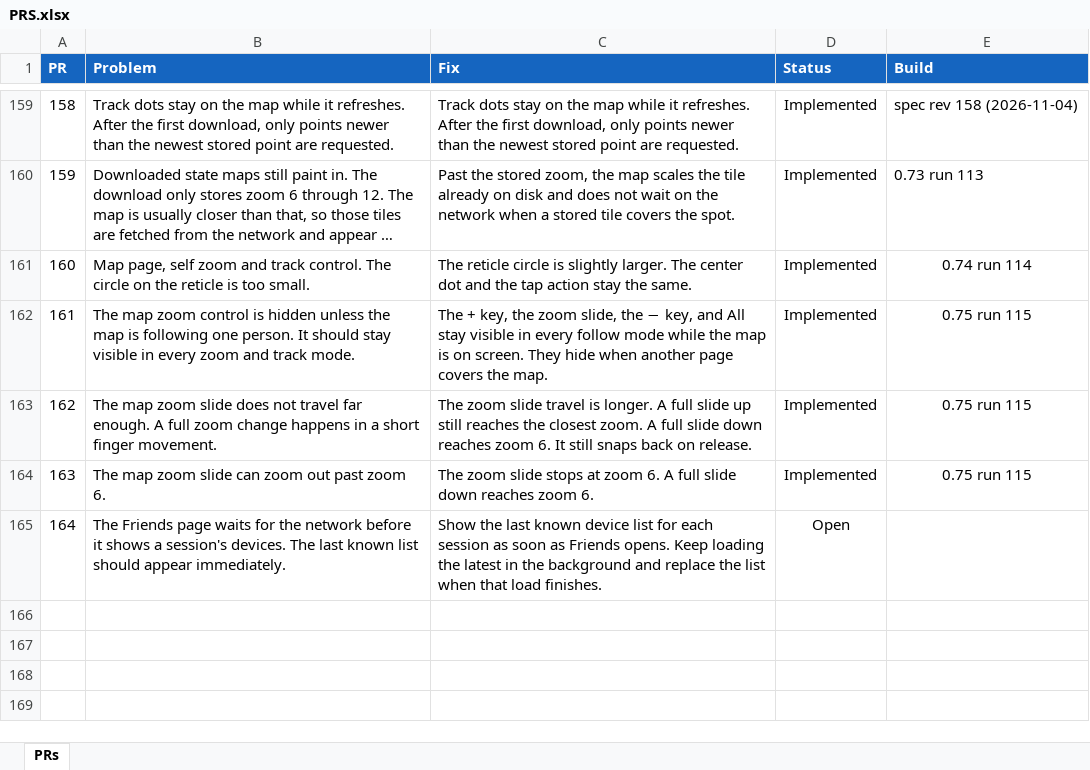
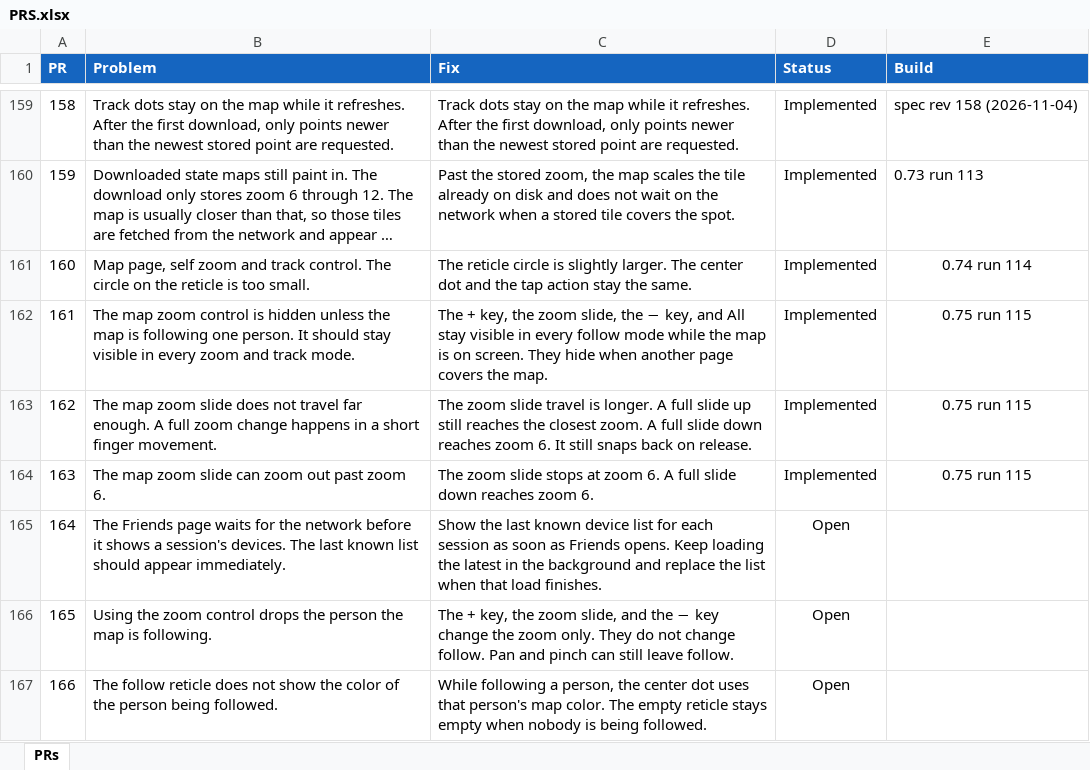
Before and after one commit to jonopelgt/NextcloudPhoneTrack, an Excel workbook: PRS.xlsx, sheet PRs, drawn as a sheet; only a part is shown, gaps mark what is left out; long unchanged cells end in …; values as stored, in another font and other column widths than the file's, no borders; conditional formats not drawn; the diff names each change by its address in the sheet, - before the commit and + after, or states it on an @@ line.

Commit message:
File PR 165 and PR 166
Zooming drops follow, and the reticle does not show the
followed person's color. Not implemented.

```diff
--- a/PRS.xlsx (sheet PRs)
+++ b/PRS.xlsx (sheet PRs)
+row 166: 165 | Using the zoom control drops the person the map is following. | The + key, the zoom slide, and the − key change the zoom only. They do not change follow. Pan and pinch can still leave follow. | Open
+row 167: 166 | The follow reticle does not show the color of the person being followed. | While following a person, the center dot uses that person's map color. The empty reticle stays empty when nobody is being followed. | Open
```
